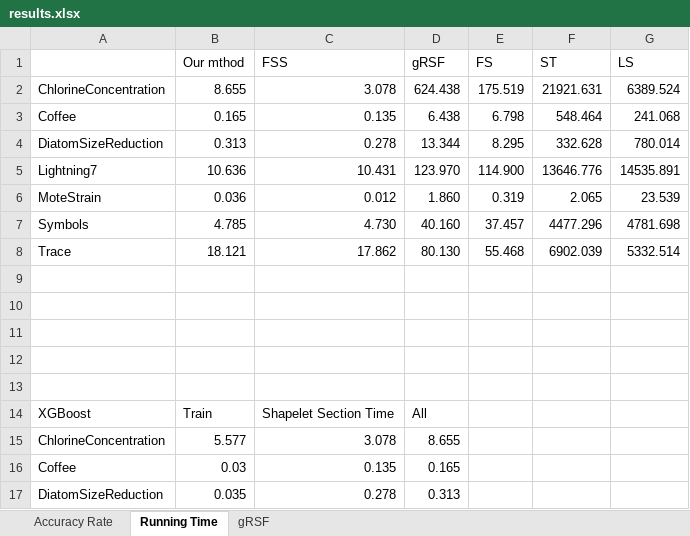
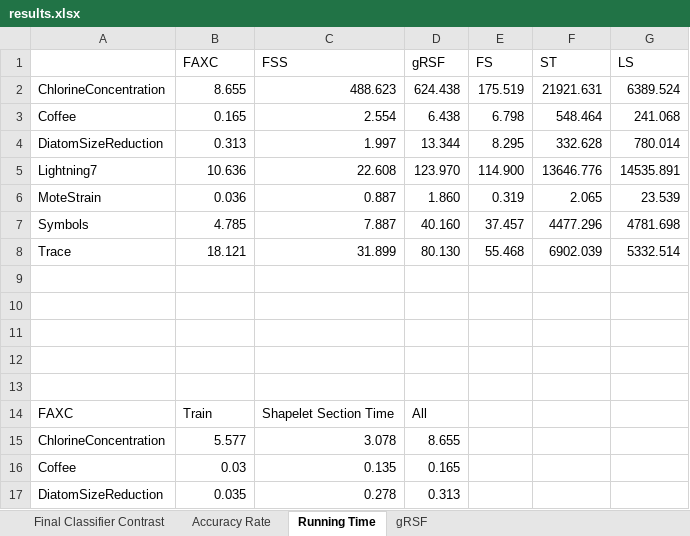
Before and after one commit to sdujicun/FAXC, an Excel workbook: results/results.xlsx, sheet Running Time, drawn as a sheet; only a part is shown; values as stored, in another font and other column widths than the file's, no borders; the diff names each change by its address in the sheet, - before the commit and + after, or states it on an @@ line.

```diff
--- a/results/results.xlsx (sheet Running Time)
+++ b/results/results.xlsx (sheet Running Time)
+sheet tab: Final Classifier Contrast
-B1: Our mthod
+B1: FAXC
-C2 (FSS): 3.078
+C2 (FSS): 488.623
-C3 (FSS): 0.135
+C3 (FSS): 2.554
-C4 (FSS): 0.278
+C4 (FSS): 1.997
-C5 (FSS): 10.431
+C5 (FSS): 22.608
-C6 (FSS): 0.012
+C6 (FSS): 0.887
-C7 (FSS): 4.730
+C7 (FSS): 7.887
-C8 (FSS): 17.862
+C8 (FSS): 31.899
-A14: XGBoost
+A14: FAXC
```
Also changed, not shown: sheet Accuracy Rate, 10 other files.
